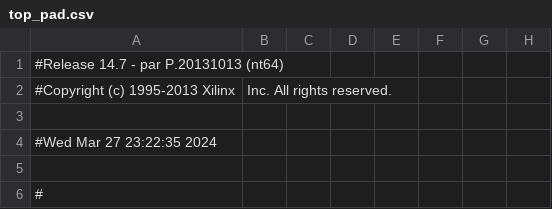
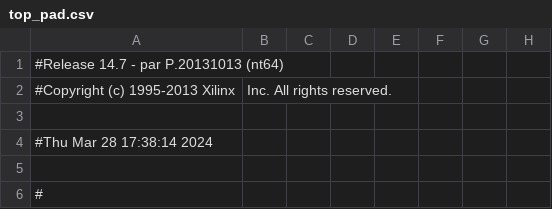
Before and after one commit to pedrothiag/babbage_verilog, a CSV file: scr/top_pad.csv, drawn as a sheet; only a part is shown; the diff names each change by its address in the sheet, - before the commit and + after, or states it on an @@ line.

```diff
--- a/scr/top_pad.csv
+++ b/scr/top_pad.csv
-A4: #Wed Mar 27 23:22:35 2024
+A4: #Thu Mar 28 17:38:14 2024
```
Also changed, not shown: 42 other files.
